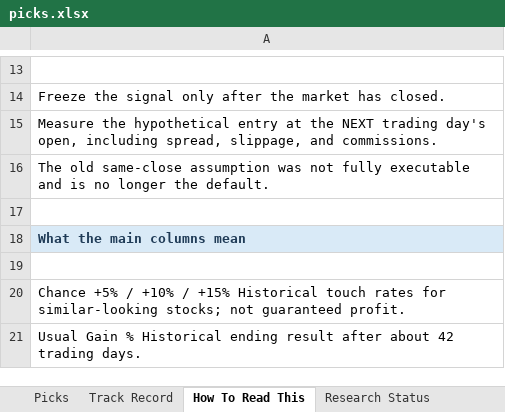
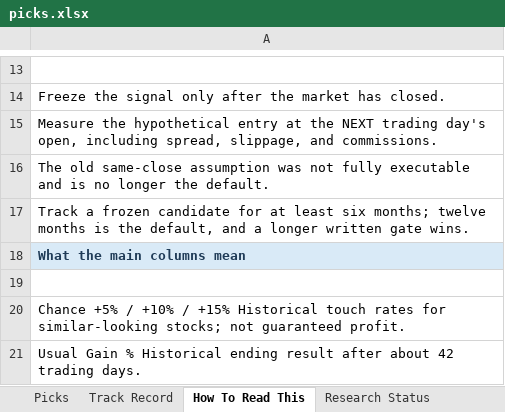
Before and after one commit to davidmking7-wq/WeWillSee, an Excel workbook: picks.xlsx, sheet How To Read This, drawn as a sheet; only a part is shown, gaps mark what is left out; values as stored, in another font and other column widths than the file's, no borders; the diff names each change by its address in the sheet, - before the commit and + after, or states it on an @@ line.

```diff
--- a/picks.xlsx (sheet How To Read This)
+++ b/picks.xlsx (sheet How To Read This)
-A17: (empty)
+A17: Track a frozen candidate for at least six months; twelve months is the default, and a longer written gate wins.
```
Also changed, not shown: 4 other files.
